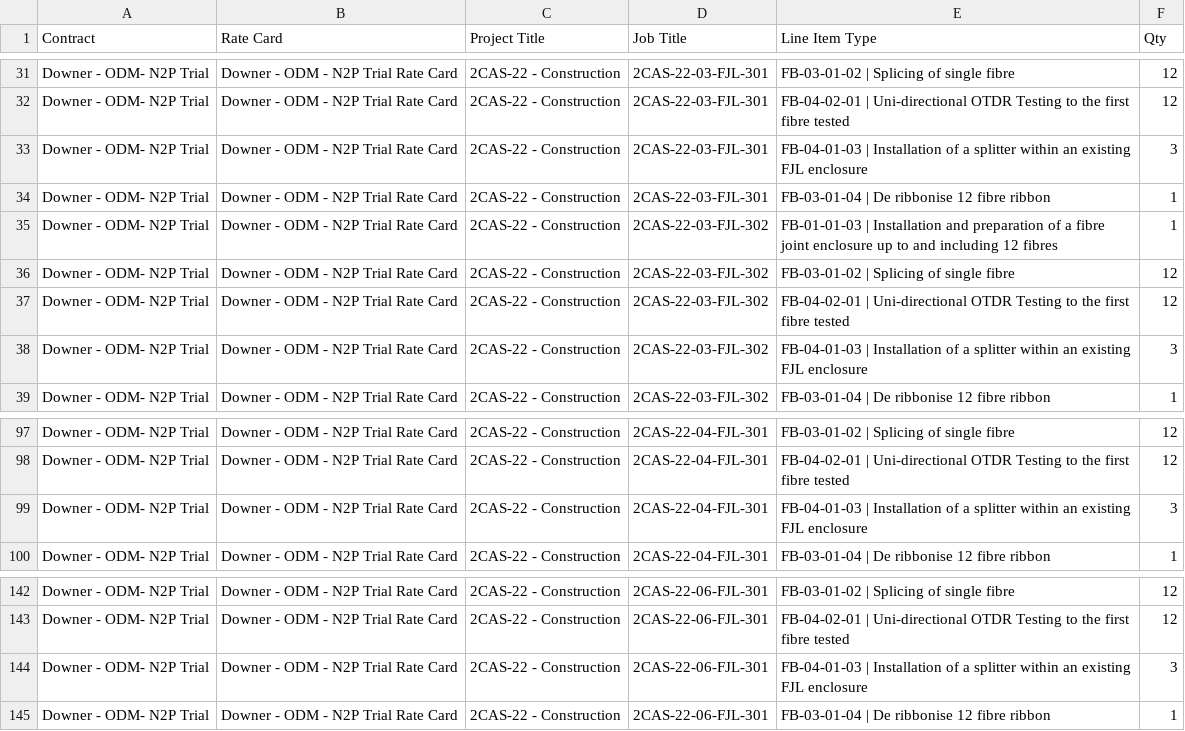
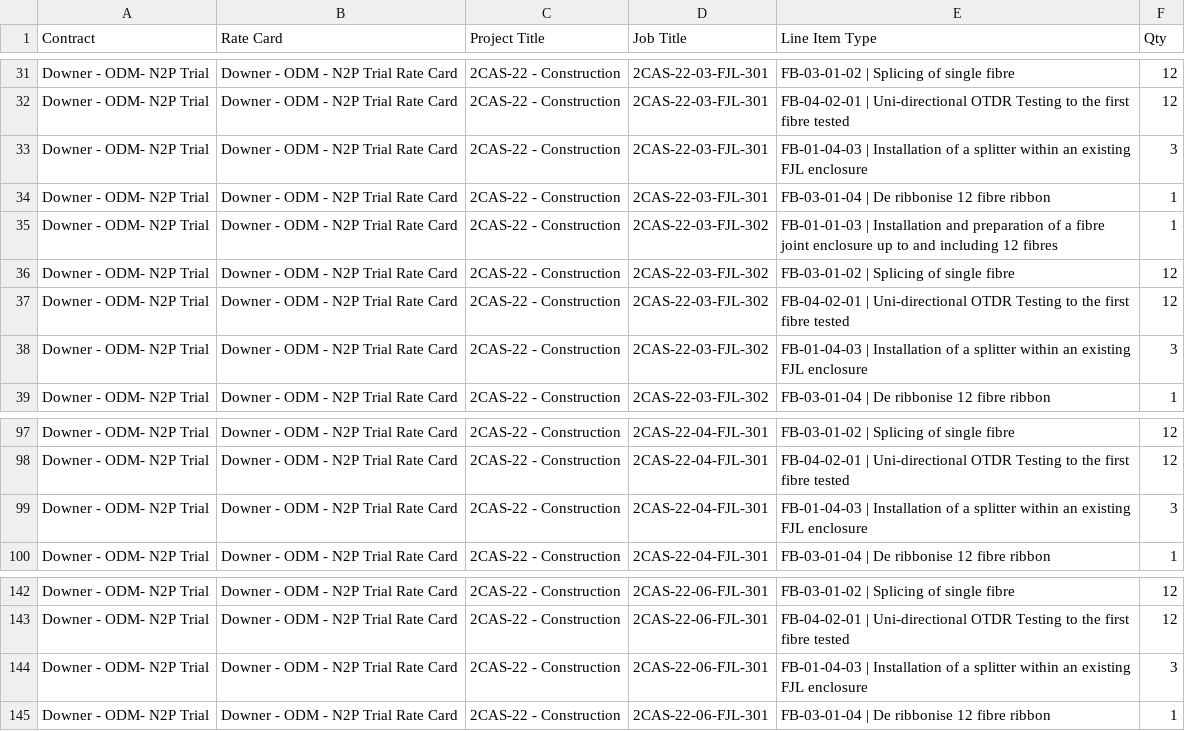
Before and after one commit to MyNationEarth/NetWorks, a CSV file: documents/FiveSmiths/jobImport/2CAS-22-Construction Import 2.csv, drawn as a sheet; only a part is shown, gaps mark what is left out.

Commit message:
bugfix new job import

```diff
--- a/documents/FiveSmiths/jobImport/2CAS-22-Construction Import 2.csv
+++ b/documents/FiveSmiths/jobImport/2CAS-22-Construction Import 2.csv
@@ -32,3 +32,3 @@ Downer - ODM- N2P Trial,Downer - ODM - N2P Trial Rate Card,2CAS-22 - Constructio
 Downer - ODM- N2P Trial,Downer - ODM - N2P Trial Rate Card,2CAS-22 - Construction,2CAS-22-03-FJL-301,FB-04-02-01 | Uni-directional OTDR Testing to the first fibre tested,12
-Downer - ODM- N2P Trial,Downer - ODM - N2P Trial Rate Card,2CAS-22 - Construction,2CAS-22-03-FJL-301,FB-04-01-03 | Installation of a splitter within an existing FJL enclosure,3
+Downer - ODM- N2P Trial,Downer - ODM - N2P Trial Rate Card,2CAS-22 - Construction,2CAS-22-03-FJL-301,FB-01-04-03 | Installation of a splitter within an existing FJL enclosure,3
 Downer - ODM- N2P Trial,Downer - ODM - N2P Trial Rate Card,2CAS-22 - Construction,2CAS-22-03-FJL-301,FB-03-01-04 | De ribbonise 12 fibre ribbon,1
@@ -37,3 +37,3 @@ Downer - ODM- N2P Trial,Downer - ODM - N2P Trial Rate Card,2CAS-22 - Constructio
 Downer - ODM- N2P Trial,Downer - ODM - N2P Trial Rate Card,2CAS-22 - Construction,2CAS-22-03-FJL-302,FB-04-02-01 | Uni-directional OTDR Testing to the first fibre tested,12
-Downer - ODM- N2P Trial,Downer - ODM - N2P Trial Rate Card,2CAS-22 - Construction,2CAS-22-03-FJL-302,FB-04-01-03 | Installation of a splitter within an existing FJL enclosure,3
+Downer - ODM- N2P Trial,Downer - ODM - N2P Trial Rate Card,2CAS-22 - Construction,2CAS-22-03-FJL-302,FB-01-04-03 | Installation of a splitter within an existing FJL enclosure,3
 Downer - ODM- N2P Trial,Downer - ODM - N2P Trial Rate Card,2CAS-22 - Construction,2CAS-22-03-FJL-302,FB-03-01-04 | De ribbonise 12 fibre ribbon,1
@@ -98,3 +98,3 @@ Downer - ODM- N2P Trial,Downer - ODM - N2P Trial Rate Card,2CAS-22 - Constructio
 Downer - ODM- N2P Trial,Downer - ODM - N2P Trial Rate Card,2CAS-22 - Construction,2CAS-22-04-FJL-301,FB-04-02-01 | Uni-directional OTDR Testing to the first fibre tested,12
-Downer - ODM- N2P Trial,Downer - ODM - N2P Trial Rate Card,2CAS-22 - Construction,2CAS-22-04-FJL-301,FB-04-01-03 | Installation of a splitter within an existing FJL enclosure,3
+Downer - ODM- N2P Trial,Downer - ODM - N2P Trial Rate Card,2CAS-22 - Construction,2CAS-22-04-FJL-301,FB-01-04-03 | Installation of a splitter within an existing FJL enclosure,3
 Downer - ODM- N2P Trial,Downer - ODM - N2P Trial Rate Card,2CAS-22 - Construction,2CAS-22-04-FJL-301,FB-03-01-04 | De ribbonise 12 fibre ribbon,1
@@ -143,3 +143,3 @@ Downer - ODM- N2P Trial,Downer - ODM - N2P Trial Rate Card,2CAS-22 - Constructio
 Downer - ODM- N2P Trial,Downer - ODM - N2P Trial Rate Card,2CAS-22 - Construction,2CAS-22-06-FJL-301,FB-04-02-01 | Uni-directional OTDR Testing to the first fibre tested,12
-Downer - ODM- N2P Trial,Downer - ODM - N2P Trial Rate Card,2CAS-22 - Construction,2CAS-22-06-FJL-301,FB-04-01-03 | Installation of a splitter within an existing FJL enclosure,3
+Downer - ODM- N2P Trial,Downer - ODM - N2P Trial Rate Card,2CAS-22 - Construction,2CAS-22-06-FJL-301,FB-01-04-03 | Installation of a splitter within an existing FJL enclosure,3
 Downer - ODM- N2P Trial,Downer - ODM - N2P Trial Rate Card,2CAS-22 - Construction,2CAS-22-06-FJL-301,FB-03-01-04 | De ribbonise 12 fibre ribbon,1
```
